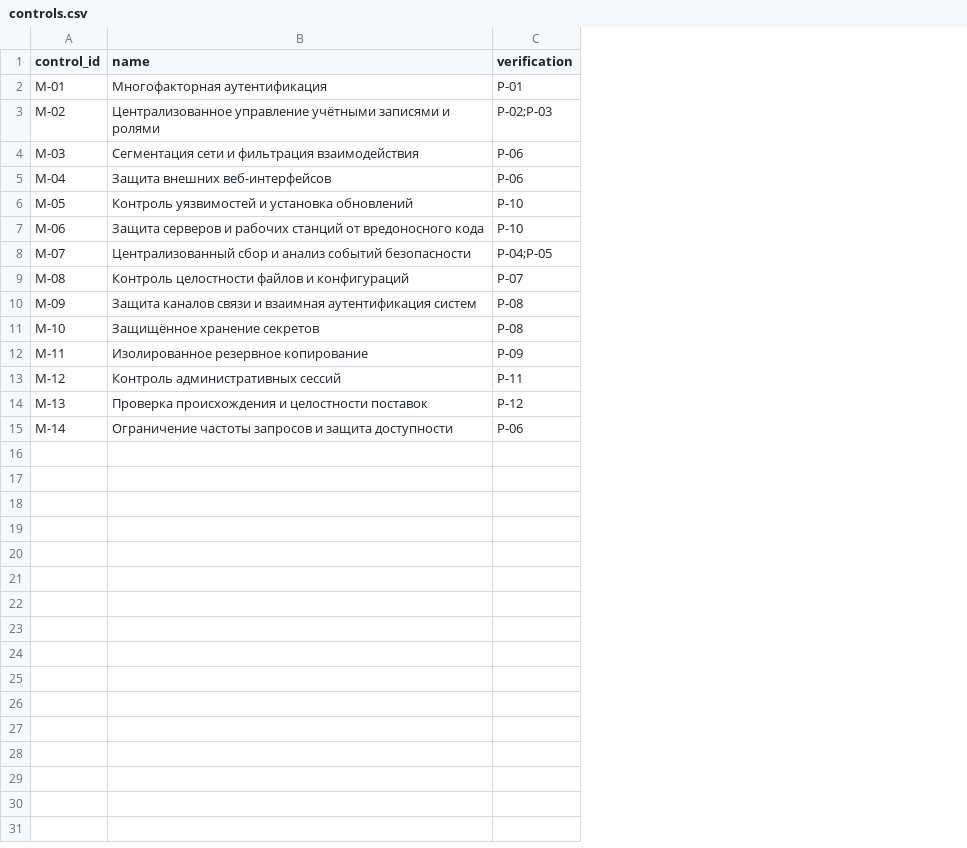
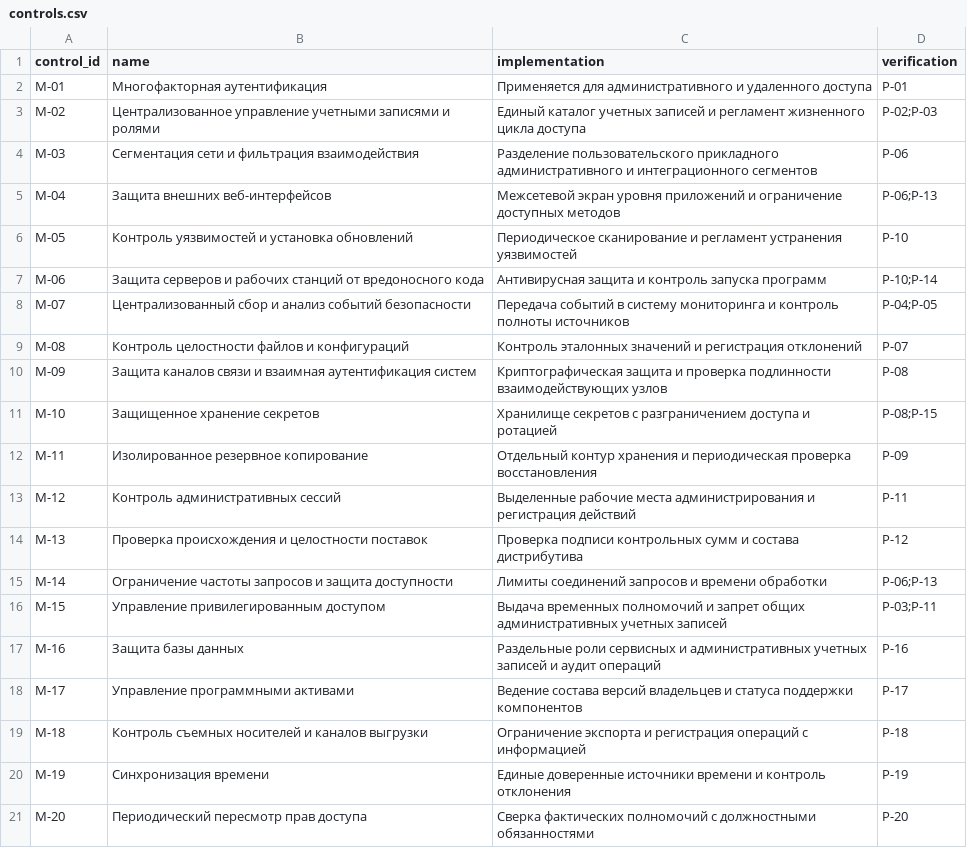
Before and after one commit to nikulinakate/transport-gis-threat-model, a CSV file: registers/controls.csv, drawn as a sheet; addresses are those after the commit; the diff names each change by its address in the sheet, - before the commit and + after, or states it on an @@ line.

Commit message:
Дополнить меры защиты и методы проверки

```diff
--- a/registers/controls.csv
+++ b/registers/controls.csv
+column C (implementation), rows 2-15: Применяется для административного и удаленного доступа | Единый каталог учетных записей и регламент жизненного цикла доступа | Разделение пользовательского прикладного административного и интеграционного сегментов | Межсетевой экран уровня приложений и ограничение доступных методов | Периодическое сканирование и регламент устранения уязвимостей | Антивирусная защита и контроль запуска программ | Передача событий в систему мониторинга и контроль полноты источников | Контроль эталонных значений и регистрация отклонений | Криптографическая защита и проверка подлинности взаимодействующих узлов | Хранилище секретов с разграничением доступа и ротацией | Отдельный контур хранения и периодическая проверка восстановления | Выделенные рабочие места администрирования и регистрация действий | Проверка подписи контрольных сумм и состава дистрибутива | Лимиты соединений запросов и времени обработки
-B3 (name): Централизованное управление учётными записями и…
+B3 (name): Централизованное управление учетными записями и…
-D5 (verification): P-06
+D5 (verification): P-06;P-13
-D7 (verification): P-10
+D7 (verification): P-10;P-14
-B11 (name): Защищённое хранение секретов
+B11 (name): Защищенное хранение секретов
-D11 (verification): P-08
+D11 (verification): P-08;P-15
-D15 (verification): P-06
+D15 (verification): P-06;P-13
+row 16: M-15 | Управление привилегированным доступом | Выдача временных полномочий и запрет общих административных учетных записей | P-03;P-11
+row 17: M-16 | Защита базы данных | Раздельные роли сервисных и административных учетных записей и аудит операций | P-16
+row 18: M-17 | Управление программными активами | Ведение состава версий владельцев и статуса поддержки компонентов | P-17
+row 19: M-18 | Контроль съемных носителей и каналов выгрузки | Ограничение экспорта и регистрация операций с информацией | P-18
+row 20: M-19 | Синхронизация времени | Единые доверенные источники времени и контроль отклонения | P-19
+row 21: M-20 | Периодический пересмотр прав доступа | Сверка фактических полномочий с должностными обязанностями | P-20
```
